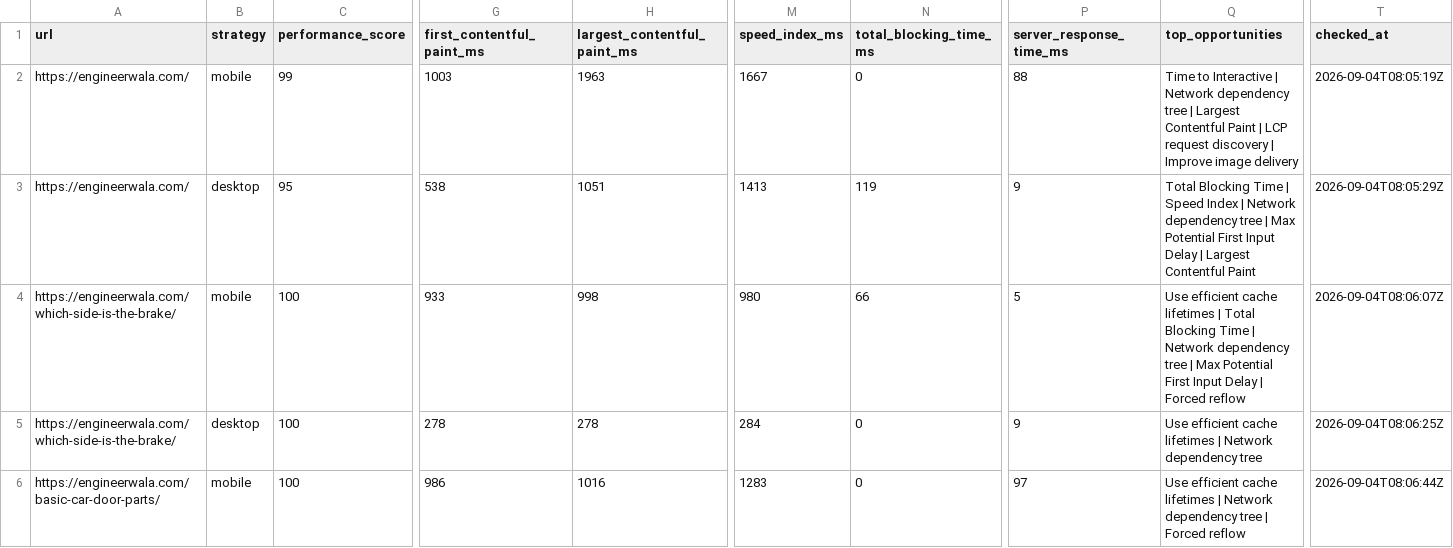
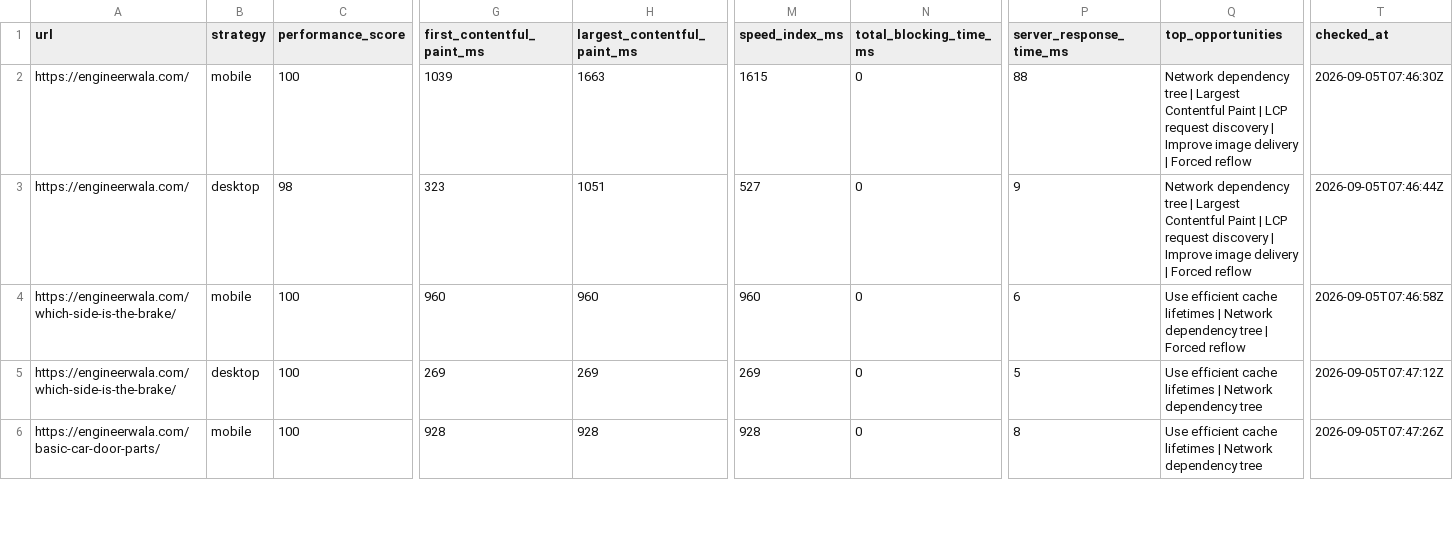
Before and after one commit to hamidrasheed350-hue/engineerwala-seo-tracker, a CSV file: data/pagespeed_results.csv, drawn as a sheet; only a part is shown, gaps mark what is left out; the diff covers the shown part only; the diff names each change by its address in the sheet, - before the commit and + after, or states it on an @@ line.

```diff
--- a/data/pagespeed_results.csv
+++ b/data/pagespeed_results.csv
-C2 (performance_score): 99
+C2 (performance_score): 100
-G2 (first_contentful_paint_ms): 1003
+G2 (first_contentful_paint_ms): 1039
-H2 (largest_contentful_paint_ms): 1963
+H2 (largest_contentful_paint_ms): 1663
-M2 (speed_index_ms): 1667
+M2 (speed_index_ms): 1615
-Q2 (top_opportunities): Time to Interactive | Network dependency tree | Largest Contentful Paint | LCP request discovery | Improve image delivery
+Q2 (top_opportunities): Network dependency tree | Largest Contentful Paint | LCP request discovery | Improve image delivery | Forced reflow
-T2 (checked_at): 2026-09-04T08:05:19Z
+T2 (checked_at): 2026-09-05T07:46:30Z
-C3 (performance_score): 95
+C3 (performance_score): 98
-G3 (first_contentful_paint_ms): 538
+G3 (first_contentful_paint_ms): 323
-M3 (speed_index_ms): 1413
+M3 (speed_index_ms): 527
-N3 (total_blocking_time_ms): 119
+N3 (total_blocking_time_ms): 0
-Q3 (top_opportunities): Total Blocking Time | Speed Index | Network dependency tree | Max Potential First Input Delay | Largest Contentful Paint
+Q3 (top_opportunities): Network dependency tree | Largest Contentful Paint | LCP request discovery | Improve image delivery | Forced reflow
-T3 (checked_at): 2026-09-04T08:05:29Z
+T3 (checked_at): 2026-09-05T07:46:44Z
-G4 (first_contentful_paint_ms): 933
+G4 (first_contentful_paint_ms): 960
-H4 (largest_contentful_paint_ms): 998
+H4 (largest_contentful_paint_ms): 960
-M4 (speed_index_ms): 980
+M4 (speed_index_ms): 960
-N4 (total_blocking_time_ms): 66
+N4 (total_blocking_time_ms): 0
-P4 (server_response_time_ms): 5
+P4 (server_response_time_ms): 6
-Q4 (top_opportunities): …lifetimes | Total Blocking Time | Network dependency tree | Max Potential First Input Delay | Forced…
+Q4 (top_opportunities): …lifetimes | Network dependency tree | Forced…
-T4 (checked_at): 2026-09-04T08:06:07Z
+T4 (checked_at): 2026-09-05T07:46:58Z
-G5 (first_contentful_paint_ms): 278
+G5 (first_contentful_paint_ms): 269
-H5 (largest_contentful_paint_ms): 278
+H5 (largest_contentful_paint_ms): 269
-M5 (speed_index_ms): 284
+M5 (speed_index_ms): 269
-P5 (server_response_time_ms): 9
+P5 (server_response_time_ms): 5
-T5 (checked_at): 2026-09-04T08:06:25Z
+T5 (checked_at): 2026-09-05T07:47:12Z
-G6 (first_contentful_paint_ms): 986
+G6 (first_contentful_paint_ms): 928
-H6 (largest_contentful_paint_ms): 1016
+H6 (largest_contentful_paint_ms): 928
-M6 (speed_index_ms): 1283
+M6 (speed_index_ms): 928
-P6 (server_response_time_ms): 97
+P6 (server_response_time_ms): 8
-Q6 (top_opportunities): …dependency tree | Forced reflow
+Q6 (top_opportunities): …dependency tree
-T6 (checked_at): 2026-09-04T08:06:44Z
+T6 (checked_at): 2026-09-05T07:47:26Z
```
Also changed, not shown: 34 edited cells elsewhere in this file, data/alerts_current.csv, data/alerts_log.csv, 16 other files.
